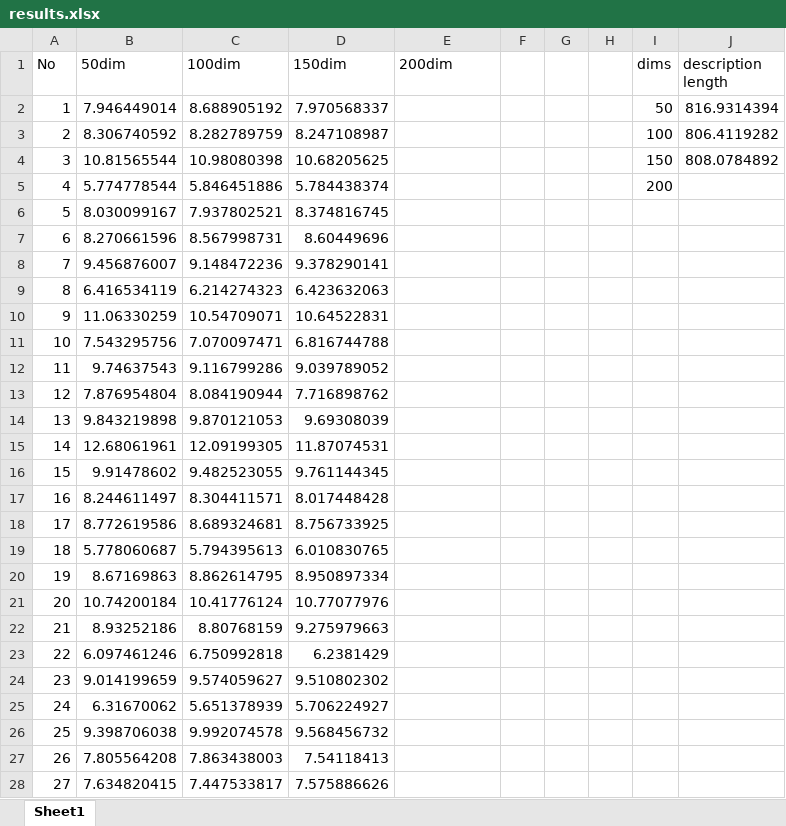
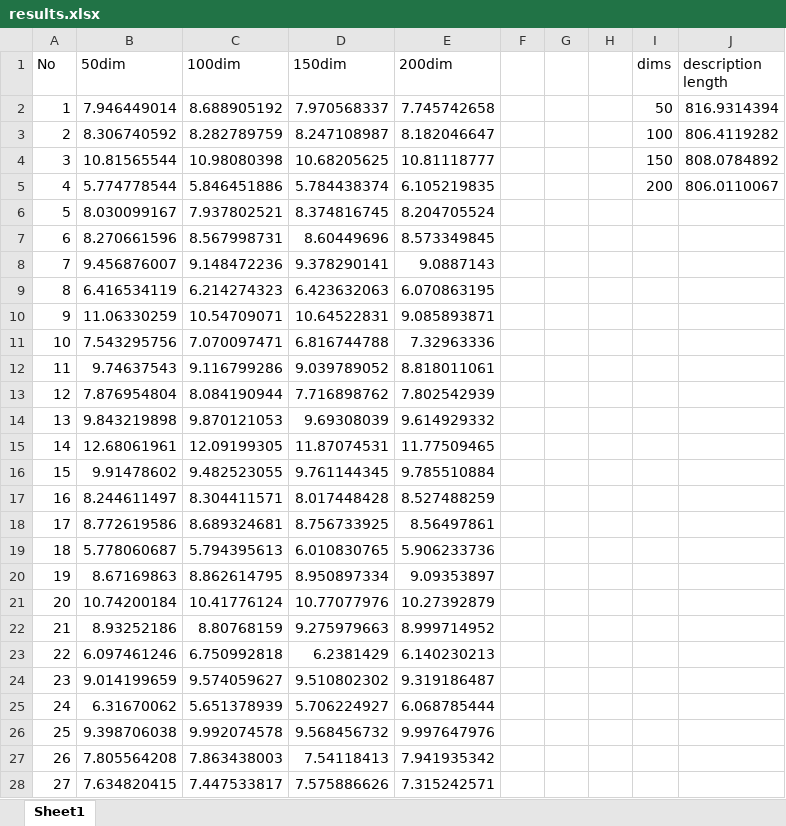
Before and after one commit to truythu169/skip-gram, an Excel workbook: snml/models/results.xlsx, sheet Sheet1, drawn as a sheet; only a part is shown; values as stored, in another font and other column widths than the file's, no borders; the diff covers the shown part only; the diff names each change by its address in the sheet, - before the commit and + after, or states it on an @@ line.

```diff
--- a/snml/models/results.xlsx (sheet Sheet1)
+++ b/snml/models/results.xlsx (sheet Sheet1)
-E2 (200dim): (empty)
+E2 (200dim): 7.745742658
-E3 (200dim): (empty)
+E3 (200dim): 8.182046647
-E4 (200dim): (empty)
+E4 (200dim): 10.81118777
-E5 (200dim): (empty)
+E5 (200dim): 6.105219835
-J5 (description length): (empty)
+J5 (description length): 806.0110067
-E6 (200dim): (empty)
+E6 (200dim): 8.204705524
-E7 (200dim): (empty)
+E7 (200dim): 8.573349845
-E8 (200dim): (empty)
+E8 (200dim): 9.0887143
-E9 (200dim): (empty)
+E9 (200dim): 6.070863195
-E10 (200dim): (empty)
+E10 (200dim): 9.085893871
-E11 (200dim): (empty)
+E11 (200dim): 7.32963336
-E12 (200dim): (empty)
+E12 (200dim): 8.818011061
-E13 (200dim): (empty)
+E13 (200dim): 7.802542939
-E14 (200dim): (empty)
+E14 (200dim): 9.614929332
-E15 (200dim): (empty)
+E15 (200dim): 11.77509465
-E16 (200dim): (empty)
+E16 (200dim): 9.785510884
-E17 (200dim): (empty)
+E17 (200dim): 8.527488259
-E18 (200dim): (empty)
+E18 (200dim): 8.56497861
-E19 (200dim): (empty)
+E19 (200dim): 5.906233736
-E20 (200dim): (empty)
+E20 (200dim): 9.09353897
-E21 (200dim): (empty)
+E21 (200dim): 10.27392879
-E22 (200dim): (empty)
+E22 (200dim): 8.999714952
-E23 (200dim): (empty)
+E23 (200dim): 6.140230213
-E24 (200dim): (empty)
+E24 (200dim): 9.319186487
-E25 (200dim): (empty)
+E25 (200dim): 6.068785444
-E26 (200dim): (empty)
+E26 (200dim): 9.997647976
-E27 (200dim): (empty)
+E27 (200dim): 7.941935342
-E28 (200dim): (empty)
+E28 (200dim): 7.315242571
```
Also changed, not shown: 73 edited cells elsewhere in this sheet, 1 other file.
